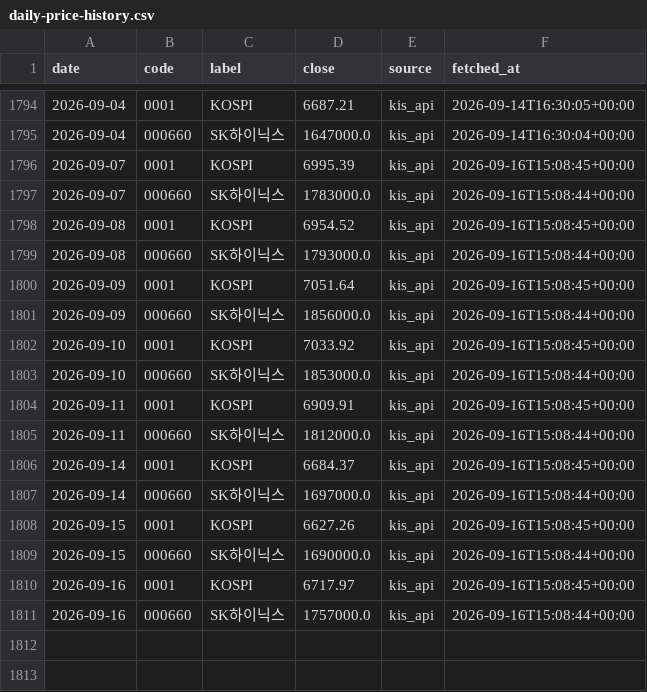
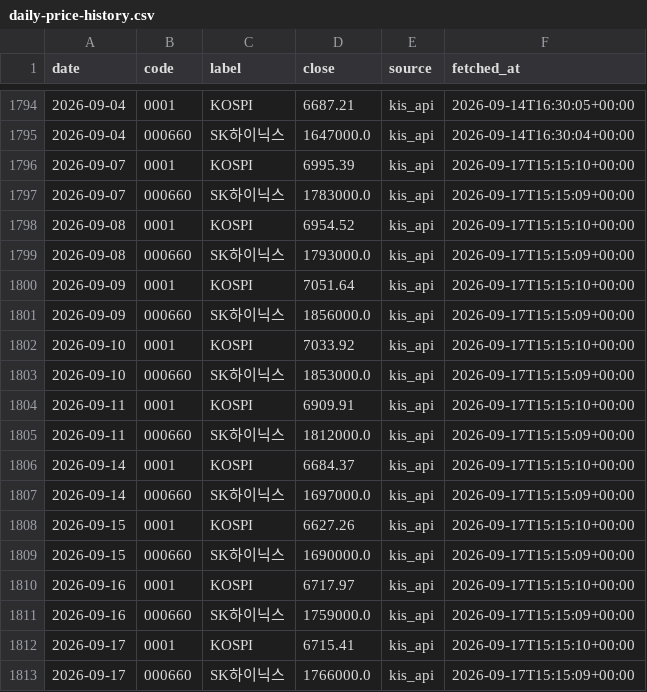
Before and after one commit to stevekoo-ai/Repo_name, a CSV file: sources/daily-price-history.csv, drawn as a sheet; only a part is shown, gaps mark what is left out.

```diff
--- a/sources/daily-price-history.csv
+++ b/sources/daily-price-history.csv
@@ -1795,17 +1795,19 @@ date,code,label,close,source,fetched_at
 2026-09-04,000660,SK하이닉스,1647000.0,kis_api,2026-09-14T16:30:04+00:00
-2026-09-07,0001,KOSPI,6995.39,kis_api,2026-09-16T15:08:45+00:00
-2026-09-07,000660,SK하이닉스,1783000.0,kis_api,2026-09-16T15:08:44+00:00
-2026-09-08,0001,KOSPI,6954.52,kis_api,2026-09-16T15:08:45+00:00
-2026-09-08,000660,SK하이닉스,1793000.0,kis_api,2026-09-16T15:08:44+00:00
-2026-09-09,0001,KOSPI,7051.64,kis_api,2026-09-16T15:08:45+00:00
-2026-09-09,000660,SK하이닉스,1856000.0,kis_api,2026-09-16T15:08:44+00:00
-2026-09-10,0001,KOSPI,7033.92,kis_api,2026-09-16T15:08:45+00:00
-2026-09-10,000660,SK하이닉스,1853000.0,kis_api,2026-09-16T15:08:44+00:00
-2026-09-11,0001,KOSPI,6909.91,kis_api,2026-09-16T15:08:45+00:00
-2026-09-11,000660,SK하이닉스,1812000.0,kis_api,2026-09-16T15:08:44+00:00
-2026-09-14,0001,KOSPI,6684.37,kis_api,2026-09-16T15:08:45+00:00
-2026-09-14,000660,SK하이닉스,1697000.0,kis_api,2026-09-16T15:08:44+00:00
-2026-09-15,0001,KOSPI,6627.26,kis_api,2026-09-16T15:08:45+00:00
-2026-09-15,000660,SK하이닉스,1690000.0,kis_api,2026-09-16T15:08:44+00:00
-2026-09-16,0001,KOSPI,6717.97,kis_api,2026-09-16T15:08:45+00:00
-2026-09-16,000660,SK하이닉스,1757000.0,kis_api,2026-09-16T15:08:44+00:00
+2026-09-07,0001,KOSPI,6995.39,kis_api,2026-09-17T15:15:10+00:00
+2026-09-07,000660,SK하이닉스,1783000.0,kis_api,2026-09-17T15:15:09+00:00
+2026-09-08,0001,KOSPI,6954.52,kis_api,2026-09-17T15:15:10+00:00
+2026-09-08,000660,SK하이닉스,1793000.0,kis_api,2026-09-17T15:15:09+00:00
+2026-09-09,0001,KOSPI,7051.64,kis_api,2026-09-17T15:15:10+00:00
+2026-09-09,000660,SK하이닉스,1856000.0,kis_api,2026-09-17T15:15:09+00:00
+2026-09-10,0001,KOSPI,7033.92,kis_api,2026-09-17T15:15:10+00:00
+2026-09-10,000660,SK하이닉스,1853000.0,kis_api,2026-09-17T15:15:09+00:00
+2026-09-11,0001,KOSPI,6909.91,kis_api,2026-09-17T15:15:10+00:00
+2026-09-11,000660,SK하이닉스,1812000.0,kis_api,2026-09-17T15:15:09+00:00
+2026-09-14,0001,KOSPI,6684.37,kis_api,2026-09-17T15:15:10+00:00
+2026-09-14,000660,SK하이닉스,1697000.0,kis_api,2026-09-17T15:15:09+00:00
+2026-09-15,0001,KOSPI,6627.26,kis_api,2026-09-17T15:15:10+00:00
+2026-09-15,000660,SK하이닉스,1690000.0,kis_api,2026-09-17T15:15:09+00:00
+2026-09-16,0001,KOSPI,6717.97,kis_api,2026-09-17T15:15:10+00:00
+2026-09-16,000660,SK하이닉스,1759000.0,kis_api,2026-09-17T15:15:09+00:00
+2026-09-17,0001,KOSPI,6715.41,kis_api,2026-09-17T15:15:10+00:00
+2026-09-17,000660,SK하이닉스,1766000.0,kis_api,2026-09-17T15:15:09+00:00
```
Also changed, not shown: data/normalized/customs_export_dlr.csv, data/normalized/customs_import_dlr.csv, 3 other files.
